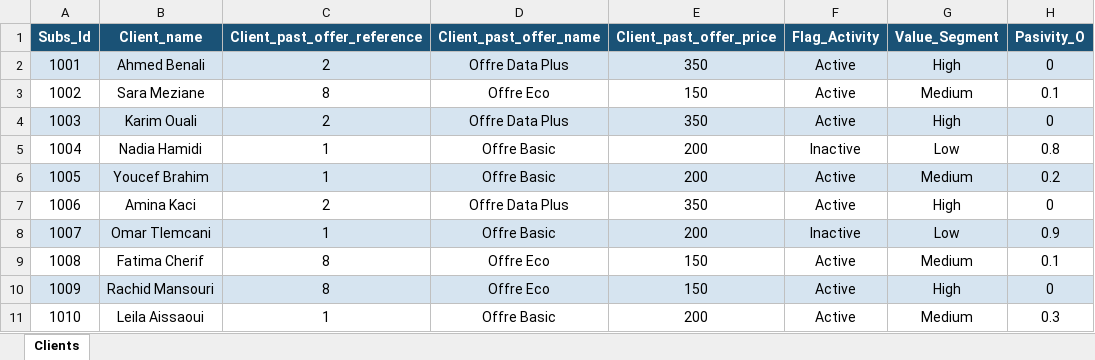
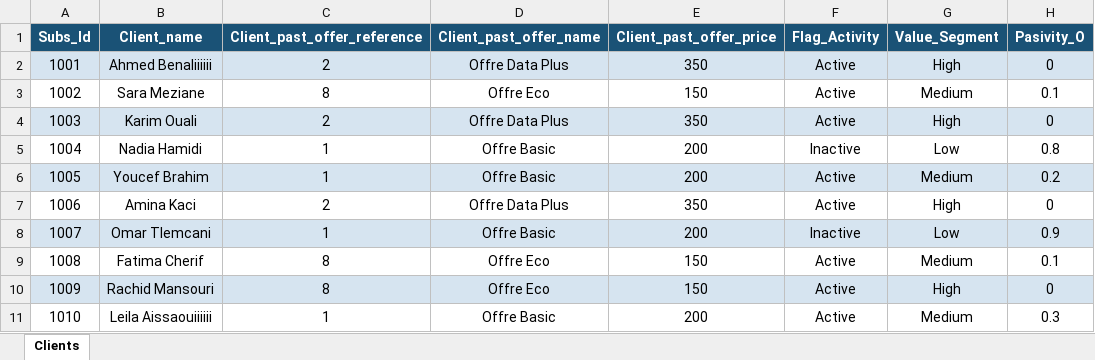
Before and after one commit to rezigmalek/Recommendation_System, an Excel workbook: Model/fichiers pour tester le model/Version 1/clients.xlsx, sheet Clients, drawn as a sheet; only a part is shown; values as stored, in another font and other column widths than the file's, no borders; the diff names each change by its address in the sheet, - before the commit and + after, or states it on an @@ line.

```diff
--- a/Model/fichiers pour tester le model/Version 1/clients.xlsx (sheet Clients)
+++ b/Model/fichiers pour tester le model/Version 1/clients.xlsx (sheet Clients)
-B2 (Client_name): Ahmed Benali
+B2 (Client_name): Ahmed Benaliiiiii
-B11 (Client_name): Leila Aissaoui
+B11 (Client_name): Leila Aissaouiiiiii
```
Also changed, not shown: 39 other files.
